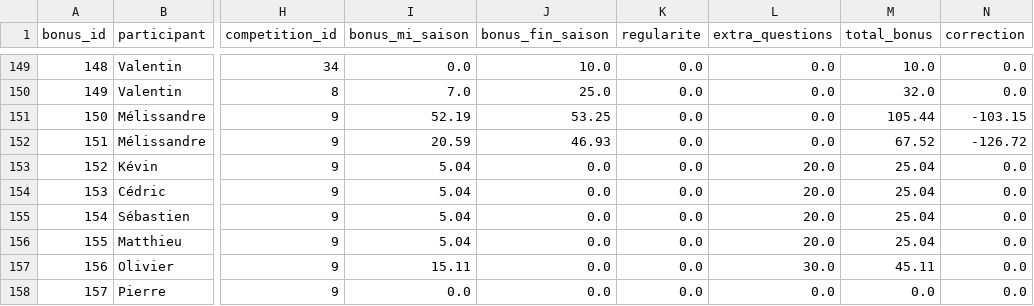
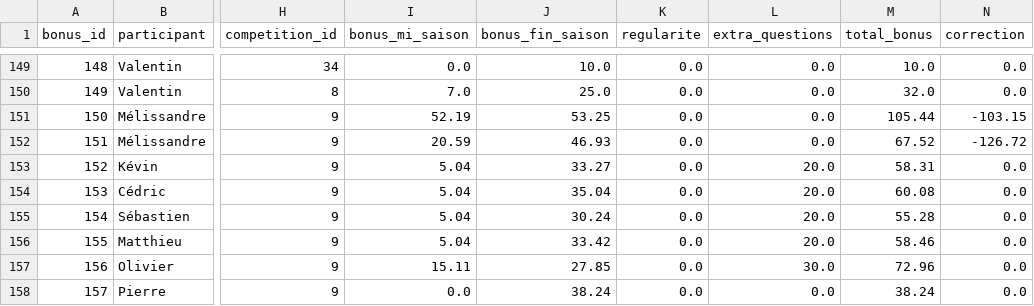
Before and after one commit to mroignant598/expert_du_canape, a CSV file: csv/bonus.csv, drawn as a sheet; only a part is shown, gaps mark what is left out; the diff names each change by its address in the sheet, - before the commit and + after, or states it on an @@ line.

Commit message:
Update bonus.csv

```diff
--- a/csv/bonus.csv
+++ b/csv/bonus.csv
-J153 (bonus_fin_saison): 0.0
+J153 (bonus_fin_saison): 33.27
-M153 (total_bonus): 25.04
+M153 (total_bonus): 58.31
-J154 (bonus_fin_saison): 0.0
+J154 (bonus_fin_saison): 35.04
-M154 (total_bonus): 25.04
+M154 (total_bonus): 60.08
-J155 (bonus_fin_saison): 0.0
+J155 (bonus_fin_saison): 30.24
-M155 (total_bonus): 25.04
+M155 (total_bonus): 55.28
-J156 (bonus_fin_saison): 0.0
+J156 (bonus_fin_saison): 33.42
-M156 (total_bonus): 25.04
+M156 (total_bonus): 58.46
-J157 (bonus_fin_saison): 0.0
+J157 (bonus_fin_saison): 27.85
-M157 (total_bonus): 45.11
+M157 (total_bonus): 72.96
-J158 (bonus_fin_saison): 0.0
+J158 (bonus_fin_saison): 38.24
-M158 (total_bonus): 0.0
+M158 (total_bonus): 38.24
```
